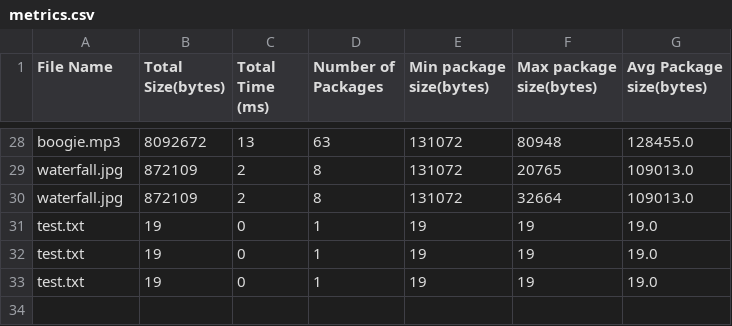
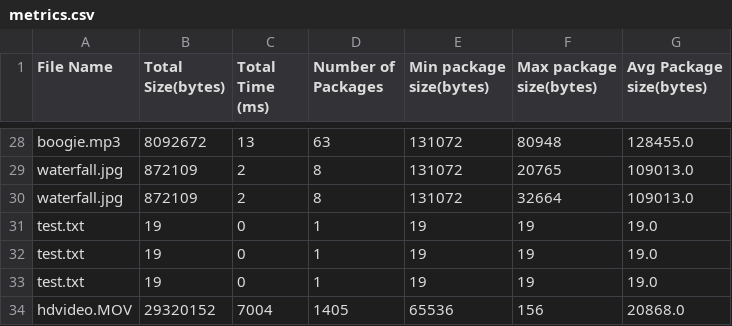
Before and after one commit to dvose/DistributedComputing2, a CSV file: metrics.csv, drawn as a sheet; only a part is shown, gaps mark what is left out.

```diff
--- a/metrics.csv
+++ b/metrics.csv
@@ -33 +33,2 @@ test.txt,19,0,1,19,19,19.0
 test.txt,19,0,1,19,19,19.0
+hdvideo.MOV,29320152,7004,1405,65536,156,20868.0
```
Also changed, not shown: 3 other files.
